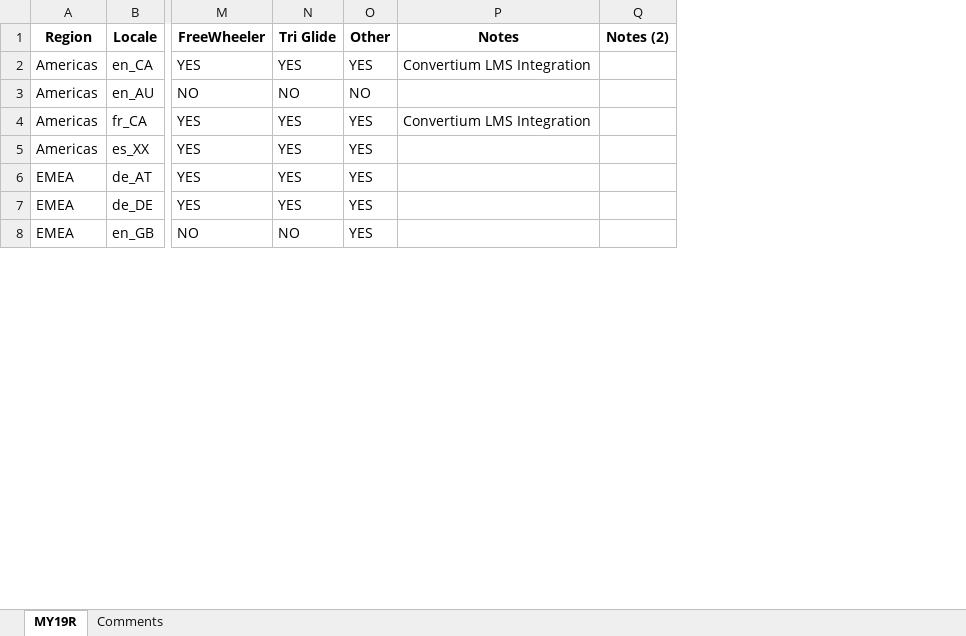
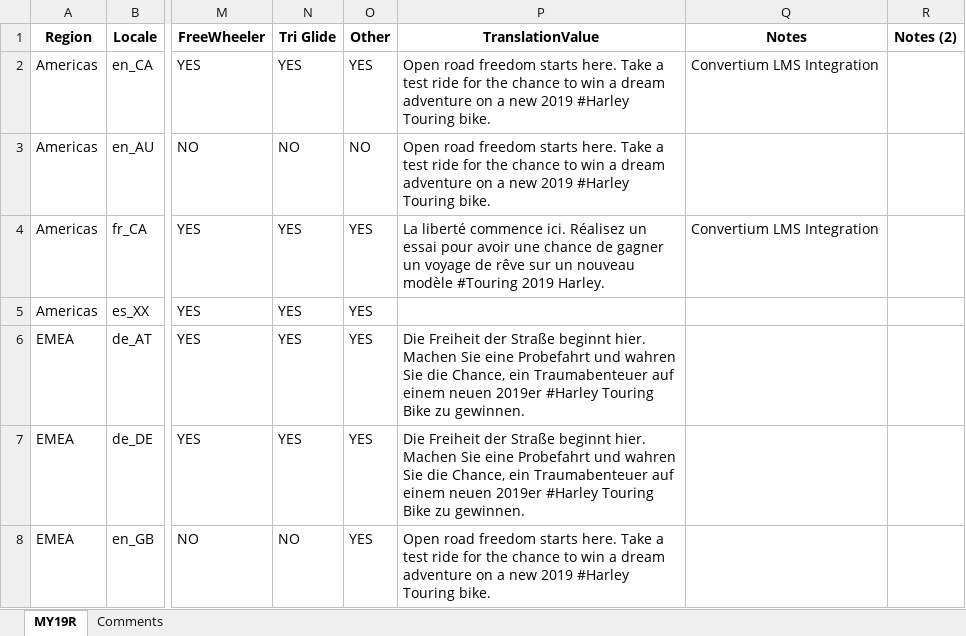
Before and after one commit to i-sync/hd-testing, an Excel workbook: proj04_touringdemo/data/MY19_FXDR_Market_Matrix.xlsx, sheet MY19R, drawn as a sheet; only a part is shown, gaps mark what is left out; values as stored, in another font and other column widths than the file's, no borders; the diff covers the shown part only; the diff names each change by its address in the sheet, - before the commit and + after, or states it on an @@ line.

```diff
--- a/proj04_touringdemo/data/MY19_FXDR_Market_Matrix.xlsx (sheet MY19R)
+++ b/proj04_touringdemo/data/MY19_FXDR_Market_Matrix.xlsx (sheet MY19R)
+column P (TranslationValue), rows 2-8: Open road freedom starts here. Take a test ride for the chance to win a dream adventure on a new 2019 #Harley Touring bike. | Open road freedom starts here. Take a test ride for the chance to win a dream adventure on a new 2019 #Harley Touring bike. | La liberté commence ici. Réalisez un essai pour avoir une chance de gagner un voyage de rêve sur un nouveau modèle #Touring 2019 Harley. |  | Die Freiheit der Straße beginnt hier. Machen Sie eine Probefahrt und wahren Sie die Chance, ein Traumabenteuer auf einem neuen 2019er #Harley Touring Bike zu gewinnen. | Die Freiheit der Straße beginnt hier. Machen Sie eine Probefahrt und wahren Sie die Chance, ein Traumabenteuer auf einem neuen 2019er #Harley Touring Bike zu gewinnen. | Open road freedom starts here. Take a test ride for the chance to win a dream adventure on a new 2019 #Harley Touring bike.
```
Also changed, not shown: 2 removed rows elsewhere in this sheet, 3 other files.
